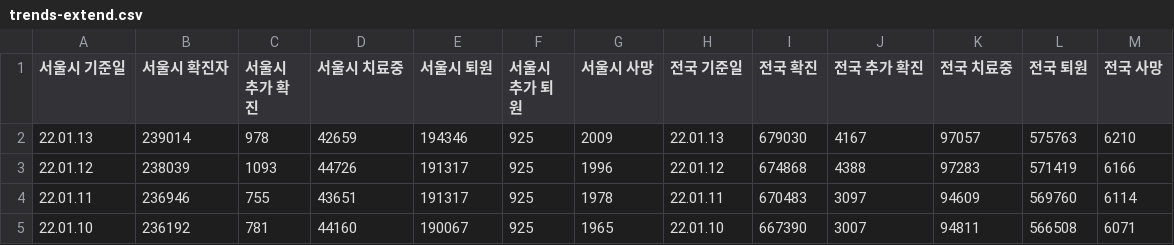
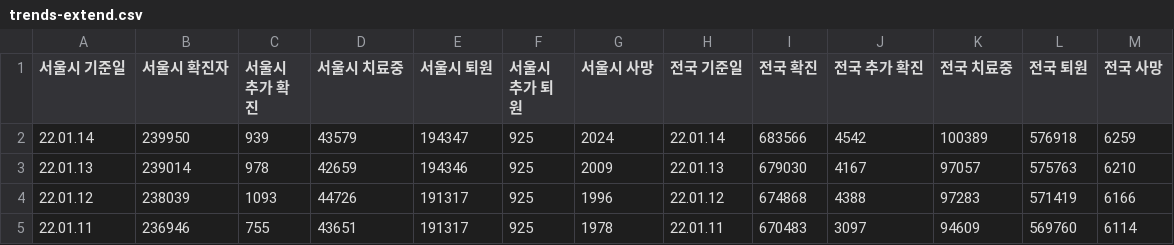
Before and after one commit to cozytk/covid_dashboard, a CSV file: data/trends-extend.csv, drawn as a sheet; only a part is shown; the shorter side is filled out with more unchanged rows; the diff names each change by its address in the sheet, - before the commit and + after, or states it on an @@ line.

Commit message:
cicd(csv): latest

```diff
--- a/data/trends-extend.csv
+++ b/data/trends-extend.csv
+row 2: 22.01.14 | 239950 | 939 | 43579 | 194347 | 925 | 2024 | 22.01.14 | 683566 | 4542 | 100389 | 576918 | 6259
```
